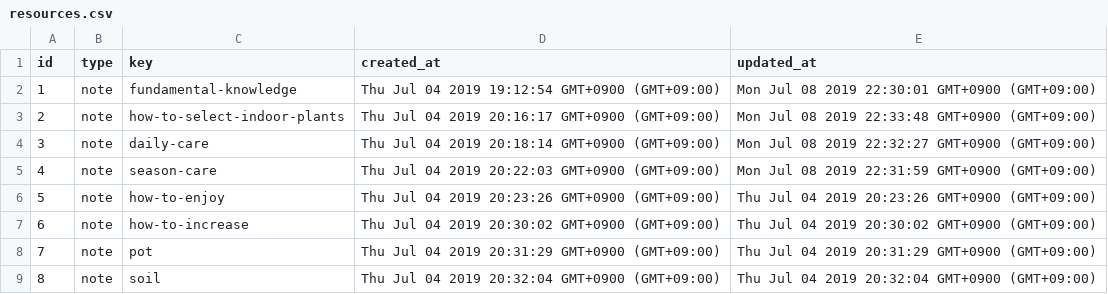
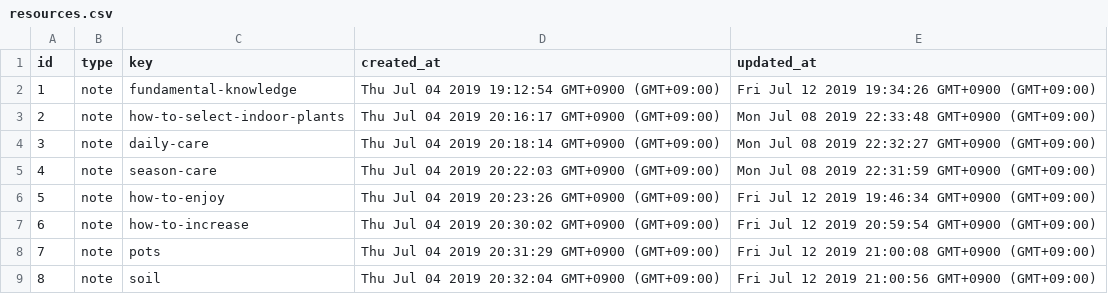
Before and after one commit to khirayama/owned-media, a CSV file: green-handbook/data/resources.csv, drawn as a sheet.

```diff
--- a/green-handbook/data/resources.csv
+++ b/green-handbook/data/resources.csv
@@ -1,3 +1,3 @@
 id,type,key,created_at,updated_at
-1,note,fundamental-knowledge,Thu Jul 04 2019 19:12:54 GMT+0900 (GMT+09:00),Mon Jul 08 2019 22:30:01 GMT+0900 (GMT+09:00)
+1,note,fundamental-knowledge,Thu Jul 04 2019 19:12:54 GMT+0900 (GMT+09:00),Fri Jul 12 2019 19:34:26 GMT+0900 (GMT+09:00)
 2,note,how-to-select-indoor-plants,Thu Jul 04 2019 20:16:17 GMT+0900 (GMT+09:00),Mon Jul 08 2019 22:33:48 GMT+0900 (GMT+09:00)
@@ -5,5 +5,5 @@ id,type,key,created_at,updated_at
 4,note,season-care,Thu Jul 04 2019 20:22:03 GMT+0900 (GMT+09:00),Mon Jul 08 2019 22:31:59 GMT+0900 (GMT+09:00)
-5,note,how-to-enjoy,Thu Jul 04 2019 20:23:26 GMT+0900 (GMT+09:00),Thu Jul 04 2019 20:23:26 GMT+0900 (GMT+09:00)
-6,note,how-to-increase,Thu Jul 04 2019 20:30:02 GMT+0900 (GMT+09:00),Thu Jul 04 2019 20:30:02 GMT+0900 (GMT+09:00)
-7,note,pot,Thu Jul 04 2019 20:31:29 GMT+0900 (GMT+09:00),Thu Jul 04 2019 20:31:29 GMT+0900 (GMT+09:00)
-8,note,soil,Thu Jul 04 2019 20:32:04 GMT+0900 (GMT+09:00),Thu Jul 04 2019 20:32:04 GMT+0900 (GMT+09:00)
+5,note,how-to-enjoy,Thu Jul 04 2019 20:23:26 GMT+0900 (GMT+09:00),Fri Jul 12 2019 19:46:34 GMT+0900 (GMT+09:00)
+6,note,how-to-increase,Thu Jul 04 2019 20:30:02 GMT+0900 (GMT+09:00),Fri Jul 12 2019 20:59:54 GMT+0900 (GMT+09:00)
+7,note,pots,Thu Jul 04 2019 20:31:29 GMT+0900 (GMT+09:00),Fri Jul 12 2019 21:00:08 GMT+0900 (GMT+09:00)
+8,note,soil,Thu Jul 04 2019 20:32:04 GMT+0900 (GMT+09:00),Fri Jul 12 2019 21:00:56 GMT+0900 (GMT+09:00)
```
Also changed, not shown: green-handbook/data/pages.csv, green-handbook/data/resource_contents.csv, 2 other files.
